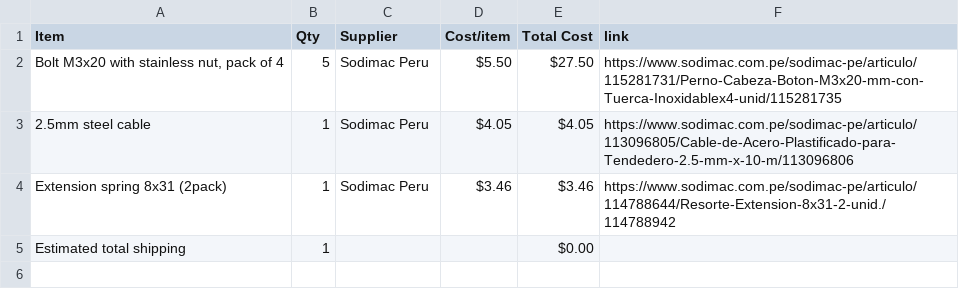
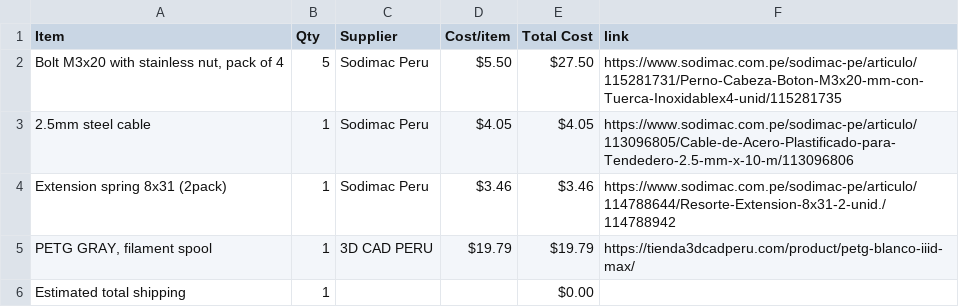
Before and after one commit to MattOr-Creations/GrabbiExtendo, a CSV file: BOM.csv, drawn as a sheet; the diff names each change by its address in the sheet, - before the commit and + after, or states it on an @@ line.

Commit message:
Sync GrabbiExtendo from Half Life

```diff
--- a/BOM.csv
+++ b/BOM.csv
+row 5: PETG GRAY, filament spool | 1 | 3D CAD PERU | $19.79 | $19.79 | https://tienda3dcadperu.com/product/petg-blanco-iiid-max/
```
